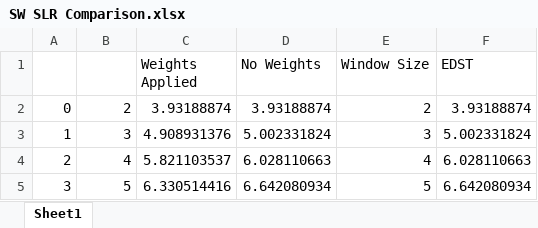
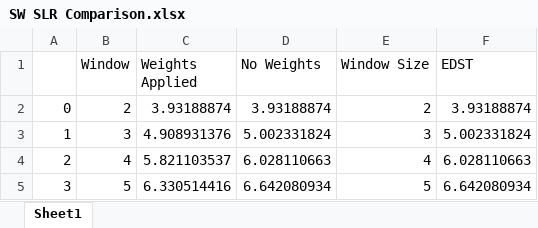
Before and after one commit to MohamedHozayen/Diabetes-Analytics-Engine, an Excel workbook: SW SLR Comparison.xlsx, sheet Sheet1, drawn as a sheet; only a part is shown; values as stored, in another font and other column widths than the file's, no borders; charts and pictures not drawn; the diff names each change by its address in the sheet, - before the commit and + after, or states it on an @@ line.

```diff
--- a/SW SLR Comparison.xlsx (sheet Sheet1)
+++ b/SW SLR Comparison.xlsx (sheet Sheet1)
-B1: (empty)
+B1: Window
```
Also changed, not shown: charts or pictures, 47 other files.
